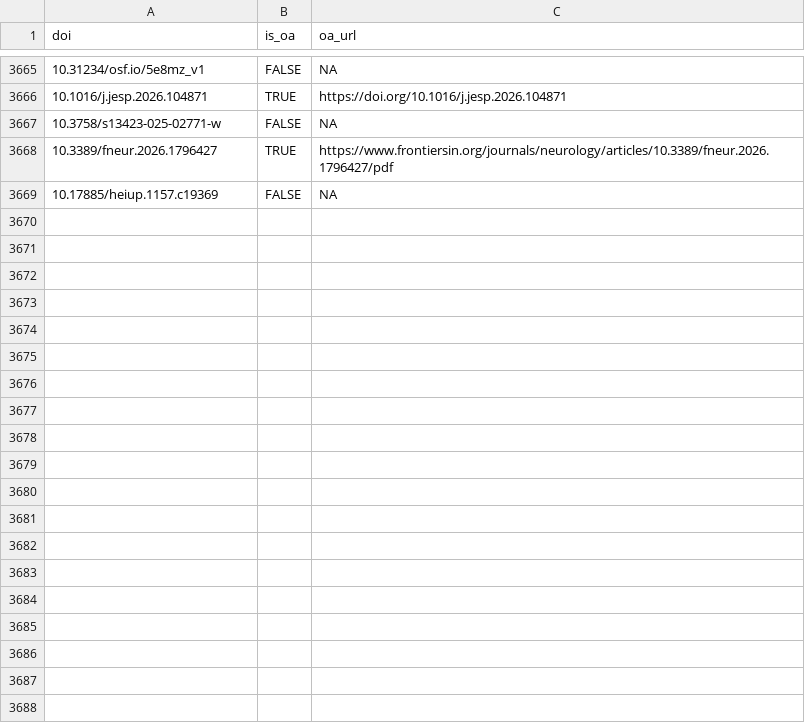
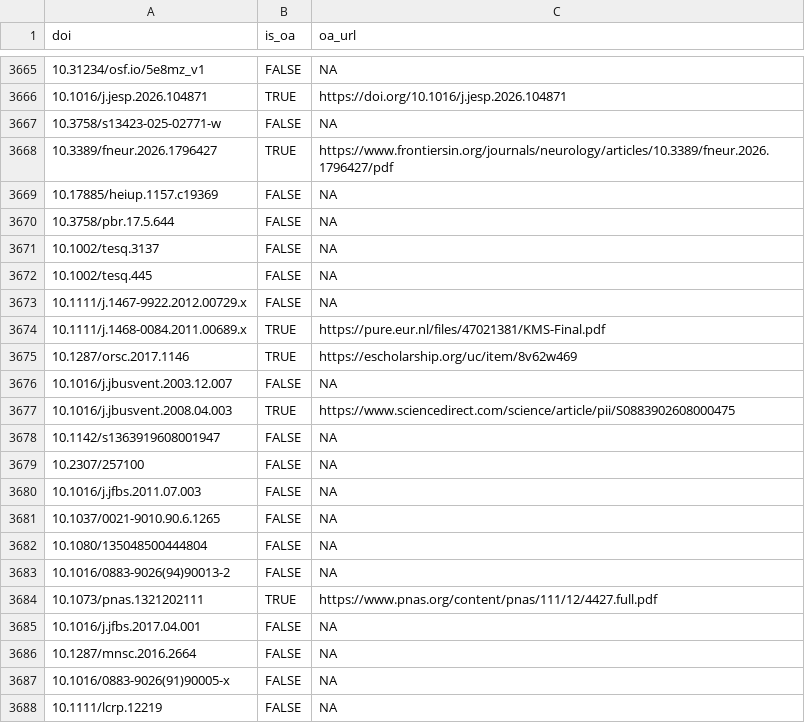
Before and after one commit to forrtproject/FReD-data, a CSV file: cache/unpaywall_oa.csv, drawn as a sheet; only a part is shown, gaps mark what is left out; the diff covers the shown part only; the diff names each change by its address in the sheet, - before the commit and + after, or states it on an @@ line.

```diff
--- a/cache/unpaywall_oa.csv
+++ b/cache/unpaywall_oa.csv
+row 3670: 10.3758/pbr.17.5.644 | FALSE | NA
+row 3671: 10.1002/tesq.3137 | FALSE | NA
+row 3672: 10.1002/tesq.445 | FALSE | NA
+row 3673: 10.1111/j.1467-9922.2012.00729.x | FALSE | NA
+row 3674: 10.1111/j.1468-0084.2011.00689.x | TRUE | https://pure.eur.nl/files/47021381/KMS-Final.pdf
+row 3675: 10.1287/orsc.2017.1146 | TRUE | https://escholarship.org/uc/item/8v62w469
+row 3676: 10.1016/j.jbusvent.2003.12.007 | FALSE | NA
+row 3677: 10.1016/j.jbusvent.2008.04.003 | TRUE | https://www.sciencedirect.com/science/article/pii/S0883902608000475
+row 3678: 10.1142/s1363919608001947 | FALSE | NA
+row 3679: 10.2307/257100 | FALSE | NA
+row 3680: 10.1016/j.jfbs.2011.07.003 | FALSE | NA
+row 3681: 10.1037/0021-9010.90.6.1265 | FALSE | NA
+row 3682: 10.1080/135048500444804 | FALSE | NA
+row 3683: 10.1016/0883-9026(94)90013-2 | FALSE | NA
+row 3684: 10.1073/pnas.1321202111 | TRUE | https://www.pnas.org/content/pnas/111/12/4427.full.pdf
+row 3685: 10.1016/j.jfbs.2017.04.001 | FALSE | NA
+row 3686: 10.1287/mnsc.2016.2664 | FALSE | NA
+row 3687: 10.1016/0883-9026(91)90005-x | FALSE | NA
+row 3688: 10.1111/lcrp.12219 | FALSE | NA
```
Also changed, not shown: 16 added rows elsewhere in this file, cache/openalex_keywords_language.csv, output/flora_export_log.csv, 5 other files.
